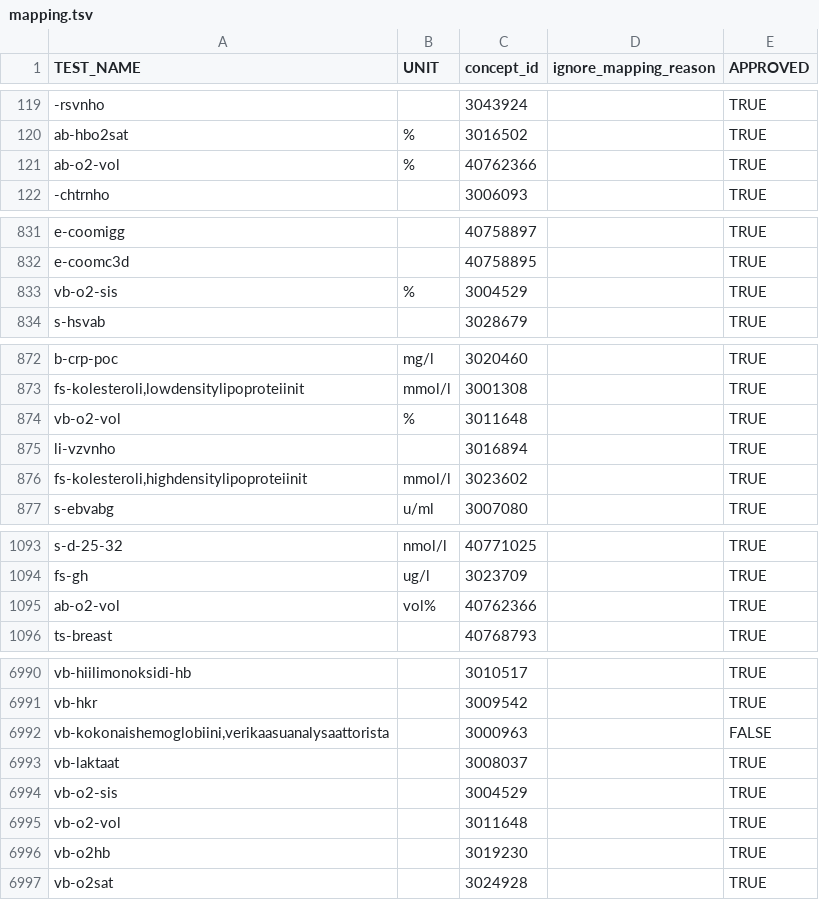
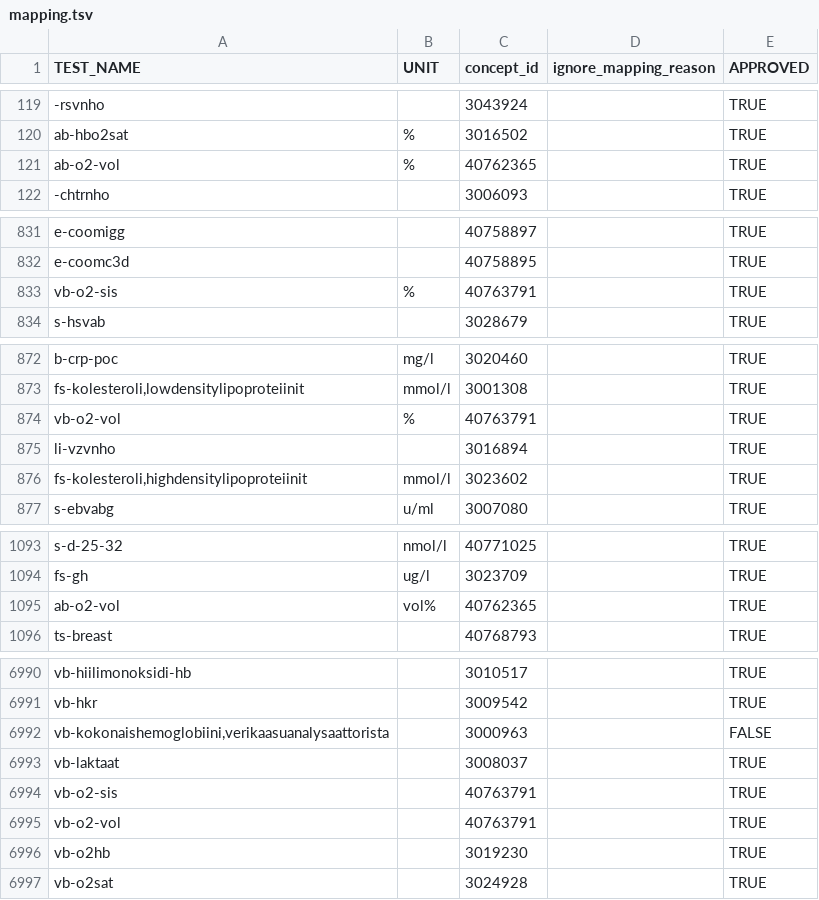
Before and after one commit to FINNGEN/kanta_lab_harmonisation_public, a TSV file: DATA/2_Harmonisation/mapping.tsv, drawn as a sheet; only a part is shown, gaps mark what is left out; the diff covers the shown part only; the diff names each change by its address in the sheet, - before the commit and + after, or states it on an @@ line.

```diff
--- a/DATA/2_Harmonisation/mapping.tsv
+++ b/DATA/2_Harmonisation/mapping.tsv
-C121 (concept_id): 40762366
+C121 (concept_id): 40762365
-C833 (concept_id): 3004529
+C833 (concept_id): 40763791
-C874 (concept_id): 3011648
+C874 (concept_id): 40763791
-C1095 (concept_id): 40762366
+C1095 (concept_id): 40762365
-C6994 (concept_id): 3004529
+C6994 (concept_id): 40763791
-C6995 (concept_id): 3011648
+C6995 (concept_id): 40763791
```
Also changed, not shown: 3 edited cells elsewhere in this file, DATA/4_BuildHarmonisationTable/test_unit_context_unit_missing_warning.tsv, DATA/4_BuildHarmonisationTable/testname_unit_property_missmatch_warning.tsv, 2 other files.
